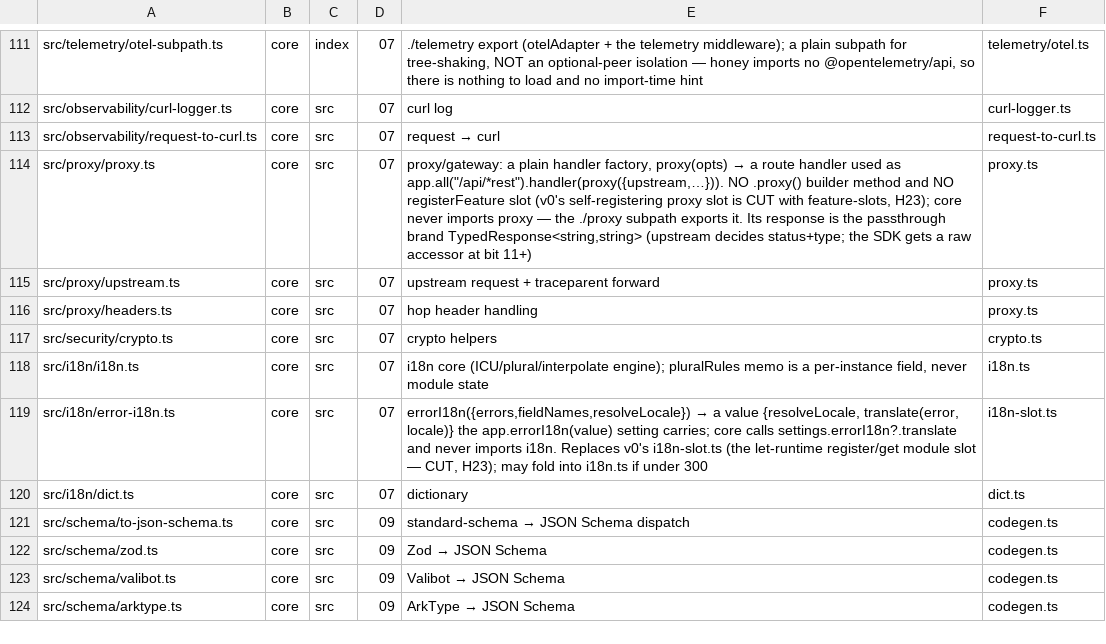
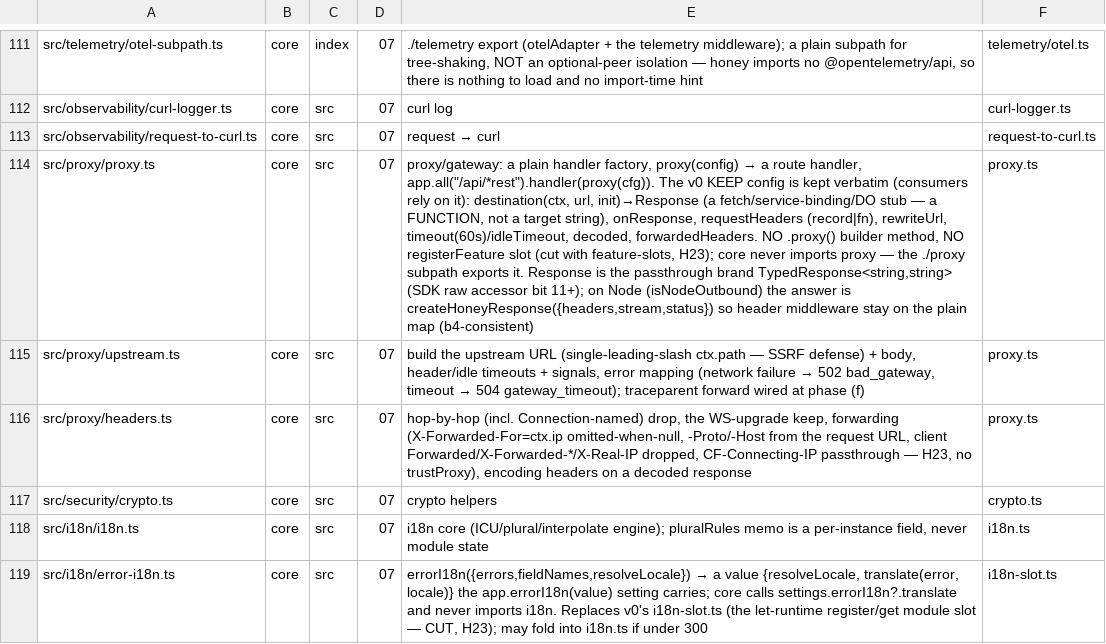
Before and after one commit to lovrozagar/honey, a TSV file: blueprint/files.tsv, drawn as a sheet; only a part is shown, gaps mark what is left out; the shorter side is filled out with more unchanged rows; the diff names each change by its address in the sheet, - before the commit and + after, or states it on an @@ line.

Commit message:
docs(blueprint): bit-07 proxy rulings - destination fn, forwarding, plain-path, SSRF

```diff
--- a/blueprint/files.tsv
+++ b/blueprint/files.tsv
@@ E114: …handler factory, proxy(opts) → a route handler used as app.all("/api/*rest").handler(proxy({upstream,…})). NO .proxy() builder method and NO registerFeature slot (v0's self-registering proxy slot is CUT with feature-slots, H23); core never imports proxy — the ./proxy subpath exports it. Its response is the passthrough brand TypedResponse<string,string> (upstream decides status+type; the SDK gets a raw accessor at bit 11+) → …handler factory, proxy(config) → a route handler, app.all("/api/*rest").handler(proxy(cfg)). The v0 KEEP config is kept verbatim (consumers rely on it): destination(ctx, url, init)→Response (a fetch/service-binding/DO stub — a FUNCTION, not a target string), onResponse, requestHeaders (record|fn), rewriteUrl, timeout(60s)/idleTimeout, decoded, forwardedHeaders. NO .proxy() builder method, NO registerFeature slot (cut with feature-slots, H23); core never imports proxy — the ./proxy subpath exports it. Response is the passthrough brand TypedResponse<string,string> (SDK raw accessor bit 11+); on Node (isNodeOutbound) the answer is createHoneyResponse({headers,stream,status}) so header middleware stay on the plain map (b4-consistent) @@
@@ E115: upstream request + traceparent forward → build the upstream URL (single-leading-slash ctx.path — SSRF defense) + body, header/idle timeouts + signals, error mapping (network failure → 502 bad_gateway, timeout → 504 gateway_timeout); traceparent forward wired at phase (f) @@
-E116: hop header handling
+E116: hop-by-hop (incl. Connection-named) drop, the WS-upgrade keep, forwarding (X-Forwarded-For=ctx.ip omitted-when-null, -Proto/-Host from the request URL, client Forwarded/X-Forwarded-*/X-Real-IP dropped, CF-Connecting-IP passthrough — H23, no trustProxy), encoding headers on a decoded response
```
Also changed, not shown: 2 other files.
